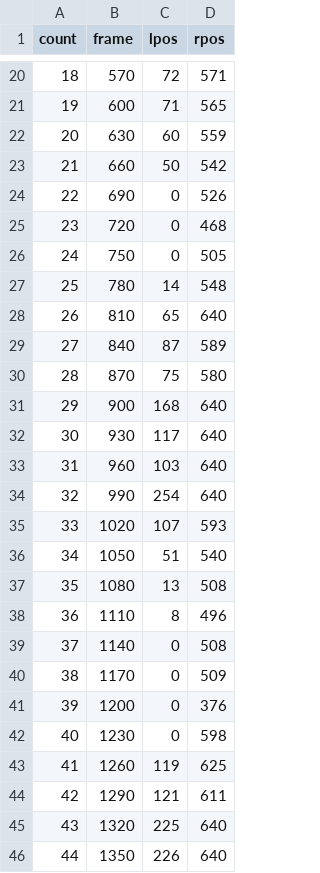
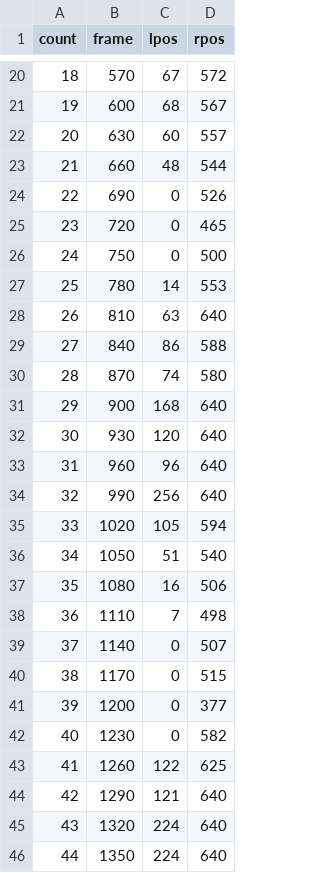
Before and after one commit to dongwookheo/lane-detection, a CSV file: result/result.csv, drawn as a sheet; only a part is shown, gaps mark what is left out; the diff covers the shown part only.

```diff
--- a/result/result.csv
+++ b/result/result.csv
@@ -20,27 +20,27 @@ count, frame, lpos, rpos
-18,570,72,571
-19,600,71,565
-20,630,60,559
-21,660,50,542
+18,570,67,572
+19,600,68,567
+20,630,60,557
+21,660,48,544
 22,690,0,526
-23,720,0,468
-24,750,0,505
-25,780,14,548
-26,810,65,640
-27,840,87,589
-28,870,75,580
+23,720,0,465
+24,750,0,500
+25,780,14,553
+26,810,63,640
+27,840,86,588
+28,870,74,580
 29,900,168,640
-30,930,117,640
-31,960,103,640
-32,990,254,640
-33,1020,107,593
+30,930,120,640
+31,960,96,640
+32,990,256,640
+33,1020,105,594
 34,1050,51,540
-35,1080,13,508
-36,1110,8,496
-37,1140,0,508
-38,1170,0,509
-39,1200,0,376
-40,1230,0,598
-41,1260,119,625
-42,1290,121,611
-43,1320,225,640
-44,1350,226,640
+35,1080,16,506
+36,1110,7,498
+37,1140,0,507
+38,1170,0,515
+39,1200,0,377
+40,1230,0,582
+41,1260,122,625
+42,1290,121,640
+43,1320,224,640
+44,1350,224,640
```
Also changed, not shown: 100 edited cells elsewhere in this file, 5 other files.
